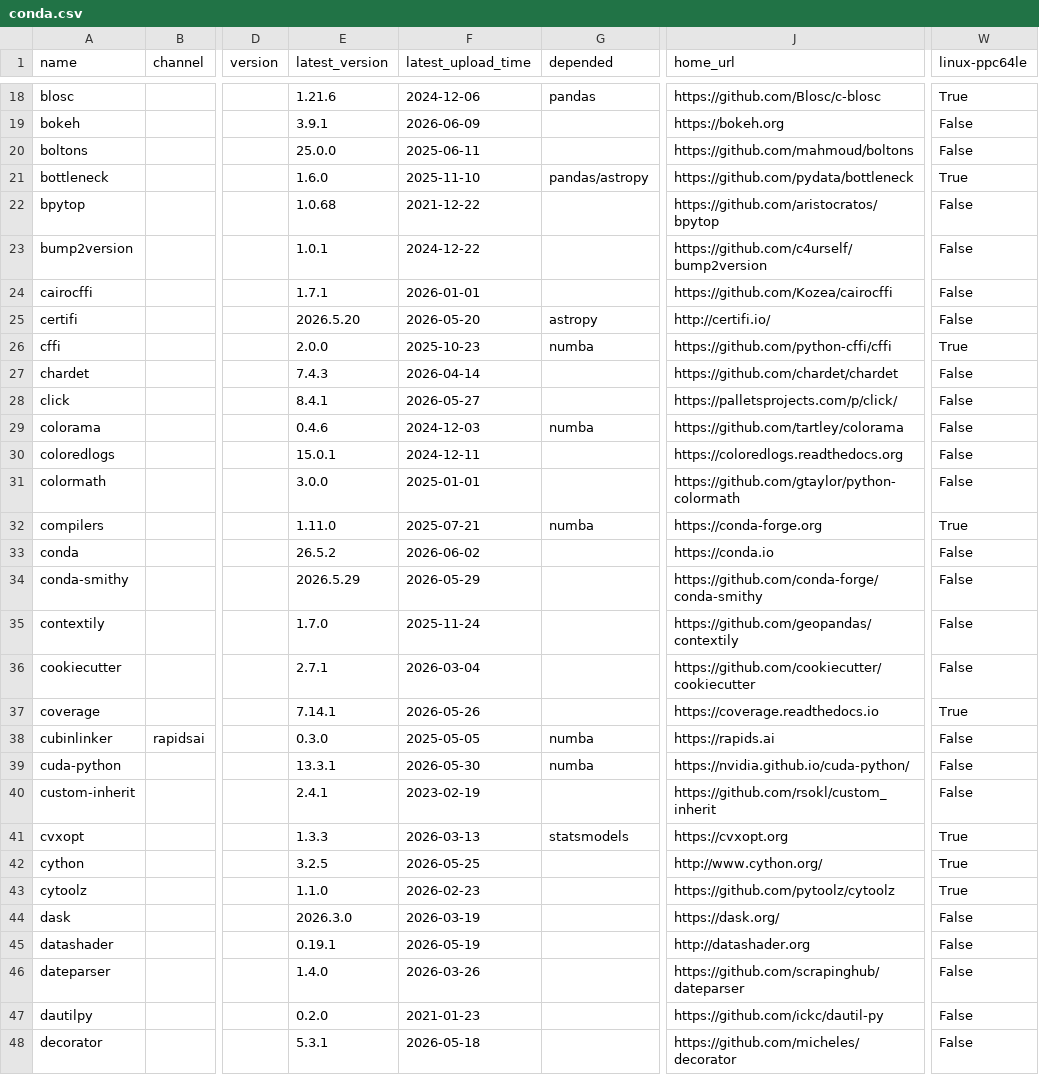
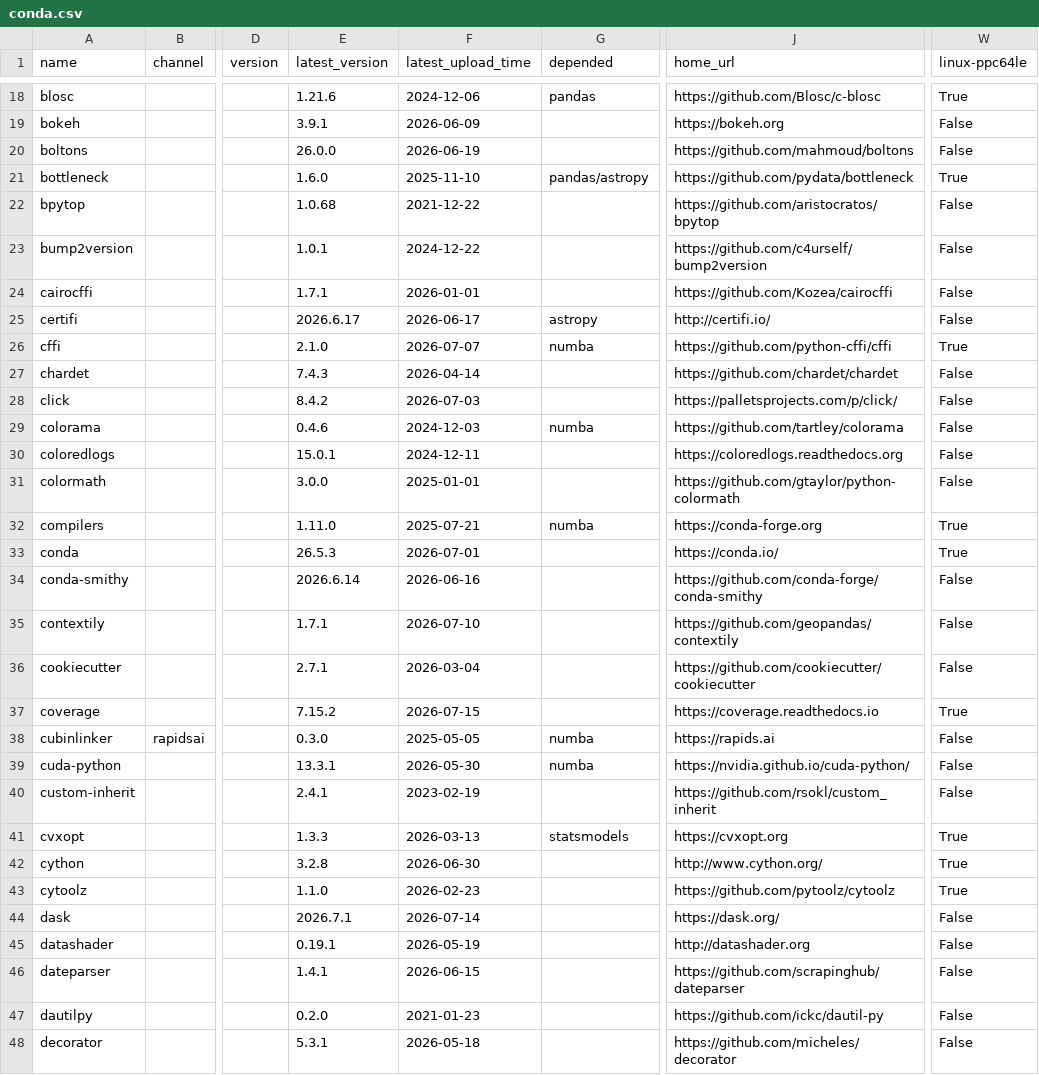
Before and after one commit to ickc/bootstrapping-os-environments, a CSV file: conda/conda.csv, drawn as a sheet; only a part is shown, gaps mark what is left out; the diff covers the shown part only; the diff names each change by its address in the sheet, - before the commit and + after, or states it on an @@ line.

Commit message:
pixi run conda-update

```diff
--- a/conda/conda.csv
+++ b/conda/conda.csv
-E20 (latest_version): 25.0.0
+E20 (latest_version): 26.0.0
-F20 (latest_upload_time): 2025-06-11
+F20 (latest_upload_time): 2026-06-19
-E25 (latest_version): 2026.5.20
+E25 (latest_version): 2026.6.17
-F25 (latest_upload_time): 2026-05-20
+F25 (latest_upload_time): 2026-06-17
-E26 (latest_version): 2.0.0
+E26 (latest_version): 2.1.0
-F26 (latest_upload_time): 2025-10-23
+F26 (latest_upload_time): 2026-07-07
-E28 (latest_version): 8.4.1
+E28 (latest_version): 8.4.2
-F28 (latest_upload_time): 2026-05-27
+F28 (latest_upload_time): 2026-07-03
-E33 (latest_version): 26.5.2
+E33 (latest_version): 26.5.3
-F33 (latest_upload_time): 2026-06-02
+F33 (latest_upload_time): 2026-07-01
-J33 (home_url): https://conda.io
+J33 (home_url): https://conda.io/
-W33 (linux-ppc64le): False
+W33 (linux-ppc64le): True
-E34 (latest_version): 2026.5.29
+E34 (latest_version): 2026.6.14
-F34 (latest_upload_time): 2026-05-29
+F34 (latest_upload_time): 2026-06-16
-E35 (latest_version): 1.7.0
+E35 (latest_version): 1.7.1
-F35 (latest_upload_time): 2025-11-24
+F35 (latest_upload_time): 2026-07-10
-E37 (latest_version): 7.14.1
+E37 (latest_version): 7.15.2
-F37 (latest_upload_time): 2026-05-26
+F37 (latest_upload_time): 2026-07-15
-E42 (latest_version): 3.2.5
+E42 (latest_version): 3.2.8
-F42 (latest_upload_time): 2026-05-25
+F42 (latest_upload_time): 2026-06-30
-E44 (latest_version): 2026.3.0
+E44 (latest_version): 2026.7.1
-F44 (latest_upload_time): 2026-03-19
+F44 (latest_upload_time): 2026-07-14
-E46 (latest_version): 1.4.0
+E46 (latest_version): 1.4.1
-F46 (latest_upload_time): 2026-03-26
+F46 (latest_upload_time): 2026-06-15
```
Also changed, not shown: 97 edited cells elsewhere in this file, conda/jupyterlab.csv, conda/system.csv, 5 other files.
